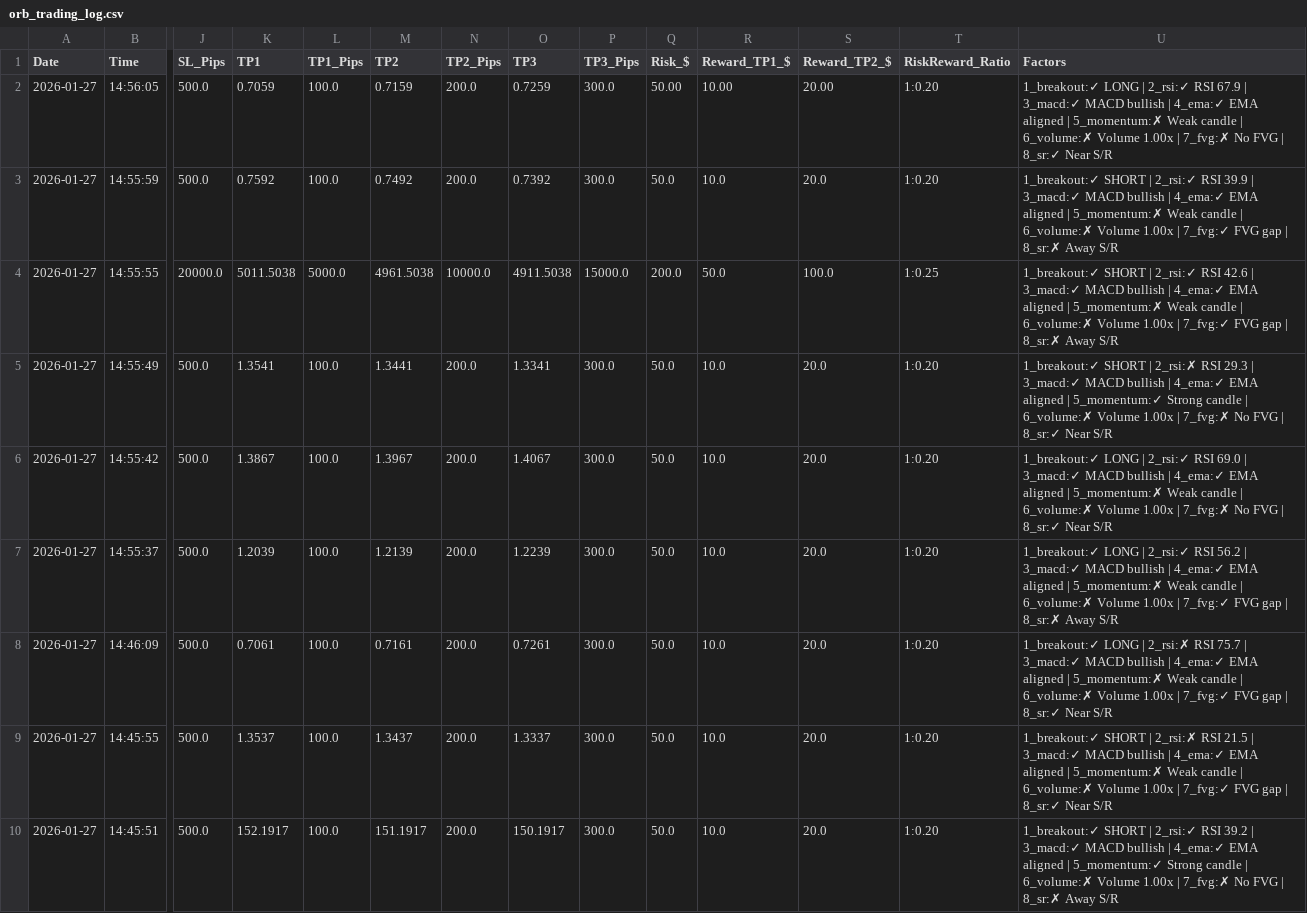
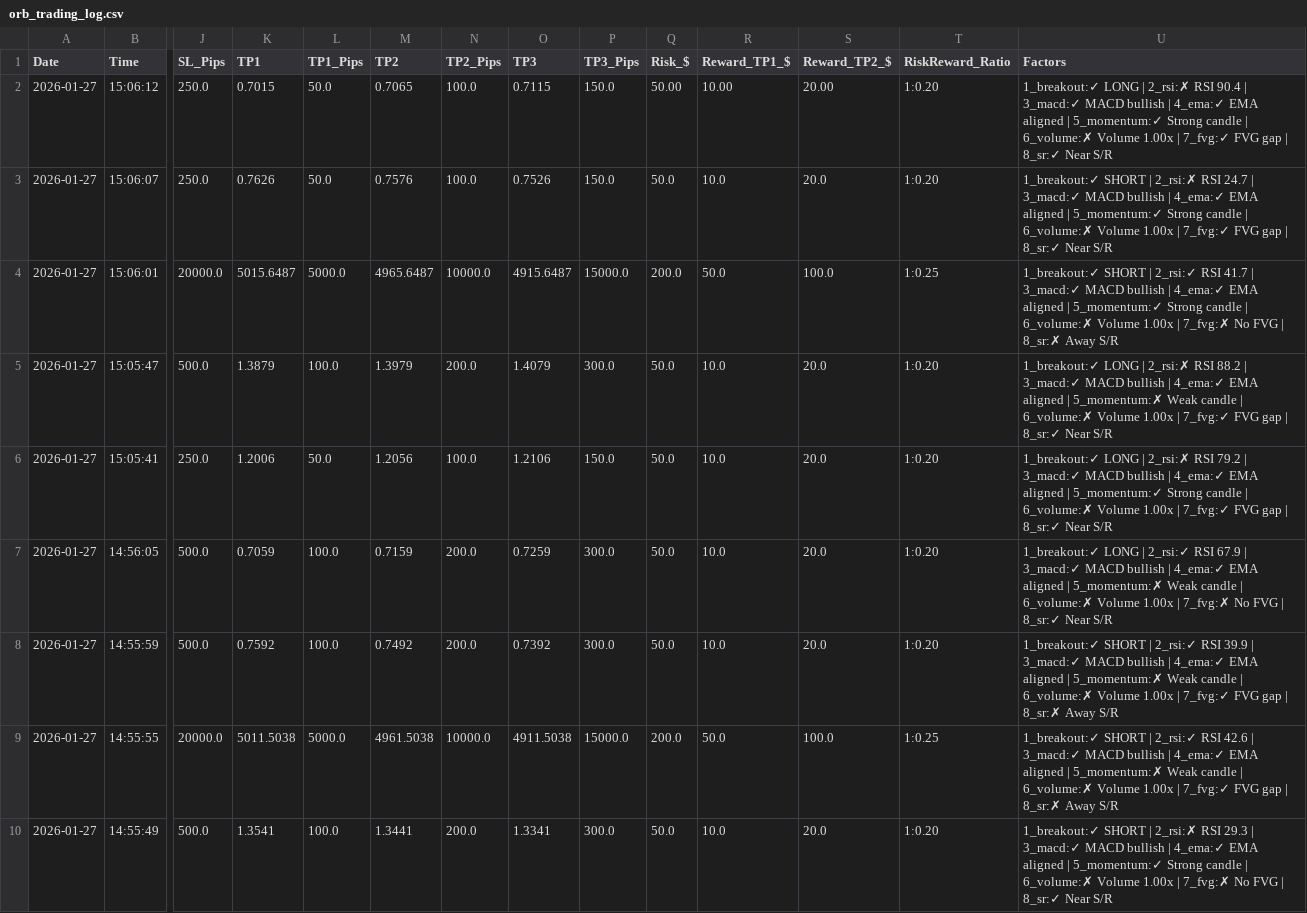
Before and after one commit to medohamed360312-hub/ORB-Trading-Strategy-Analyzer, a CSV file: trading_logs/orb_trading_log.csv, drawn as a sheet; only a part is shown, gaps mark what is left out; the shorter side is filled out with more unchanged rows; addresses are those after the commit; rows hold the shown columns only; the diff names each change by its address in the sheet, - before the commit and + after, or states it on an @@ line.

```diff
--- a/trading_logs/orb_trading_log.csv
+++ b/trading_logs/orb_trading_log.csv
+row 2: 2026-01-27 | 15:06:12 | 250.0 | 0.7015 | 50.0 | 0.7065 | 100.0 | 0.7115 | 150.0 | 50.00 | 10.00 | 20.00 | 1:0.20 | 1_breakout:✓ LONG | 2_rsi:✗ RSI 90.4 | 3_macd:✓ MACD bullish | 4_ema:✓ EMA aligned | 5_momentum:✓ Strong candle | 6_volume:✗ Volume 1.00x | 7_fvg:✓ FVG gap | 8_sr:✓ Near S/R
+row 3: 2026-01-27 | 15:06:07 | 250.0 | 0.7626 | 50.0 | 0.7576 | 100.0 | 0.7526 | 150.0 | 50.0 | 10.0 | 20.0 | 1:0.20 | 1_breakout:✓ SHORT | 2_rsi:✗ RSI 24.7 | 3_macd:✓ MACD bullish | 4_ema:✓ EMA aligned | 5_momentum:✓ Strong candle | 6_volume:✗ Volume 1.00x | 7_fvg:✓ FVG gap | 8_sr:✓ Near S/R
+row 4: 2026-01-27 | 15:06:01 | 20000.0 | 5015.6487 | 5000.0 | 4965.6487 | 10000.0 | 4915.6487 | 15000.0 | 200.0 | 50.0 | 100.0 | 1:0.25 | 1_breakout:✓ SHORT | 2_rsi:✓ RSI 41.7 | 3_macd:✓ MACD bullish | 4_ema:✓ EMA aligned | 5_momentum:✓ Strong candle | 6_volume:✗ Volume 1.00x | 7_fvg:✗ No FVG | 8_sr:✗ Away S/R
+row 5: 2026-01-27 | 15:05:47 | 500.0 | 1.3879 | 100.0 | 1.3979 | 200.0 | 1.4079 | 300.0 | 50.0 | 10.0 | 20.0 | 1:0.20 | 1_breakout:✓ LONG | 2_rsi:✗ RSI 88.2 | 3_macd:✓ MACD bullish | 4_ema:✓ EMA aligned | 5_momentum:✗ Weak candle | 6_volume:✗ Volume 1.00x | 7_fvg:✓ FVG gap | 8_sr:✓ Near S/R
+row 6: 2026-01-27 | 15:05:41 | 250.0 | 1.2006 | 50.0 | 1.2056 | 100.0 | 1.2106 | 150.0 | 50.0 | 10.0 | 20.0 | 1:0.20 | 1_breakout:✓ LONG | 2_rsi:✗ RSI 79.2 | 3_macd:✓ MACD bullish | 4_ema:✓ EMA aligned | 5_momentum:✓ Strong candle | 6_volume:✗ Volume 1.00x | 7_fvg:✓ FVG gap | 8_sr:✓ Near S/R
-Q7 (Risk_$): 50.00
+Q7 (Risk_$): 50.0
-R7 (Reward_TP1_$): 10.00
+R7 (Reward_TP1_$): 10.0
-S7 (Reward_TP2_$): 20.00
+S7 (Reward_TP2_$): 20.0
```
